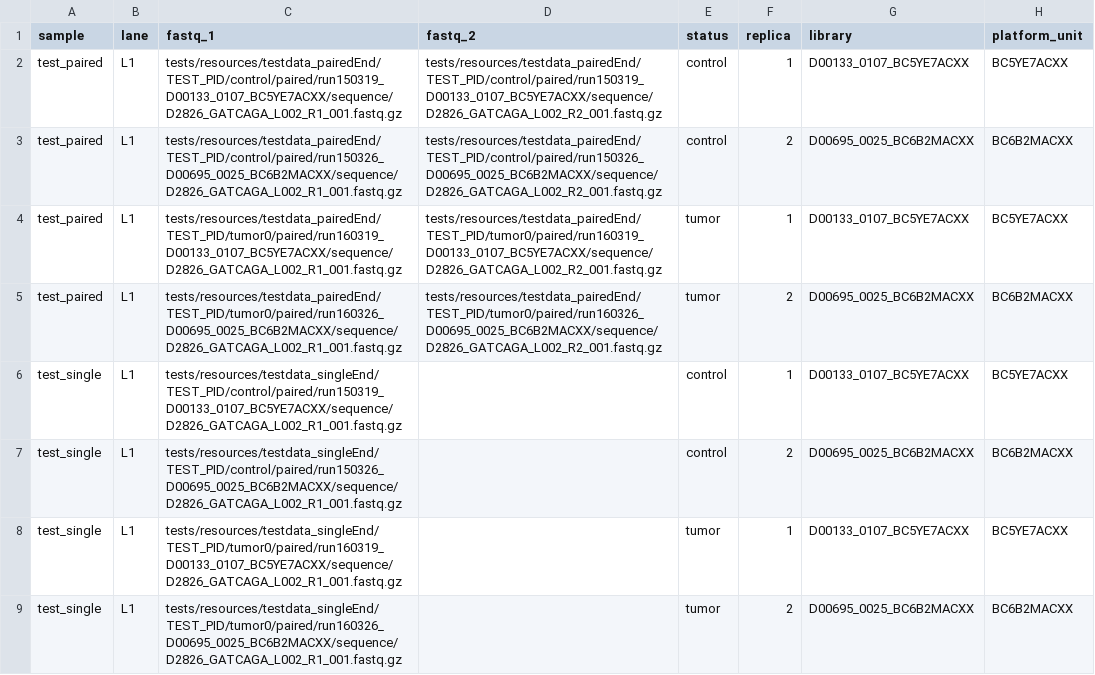
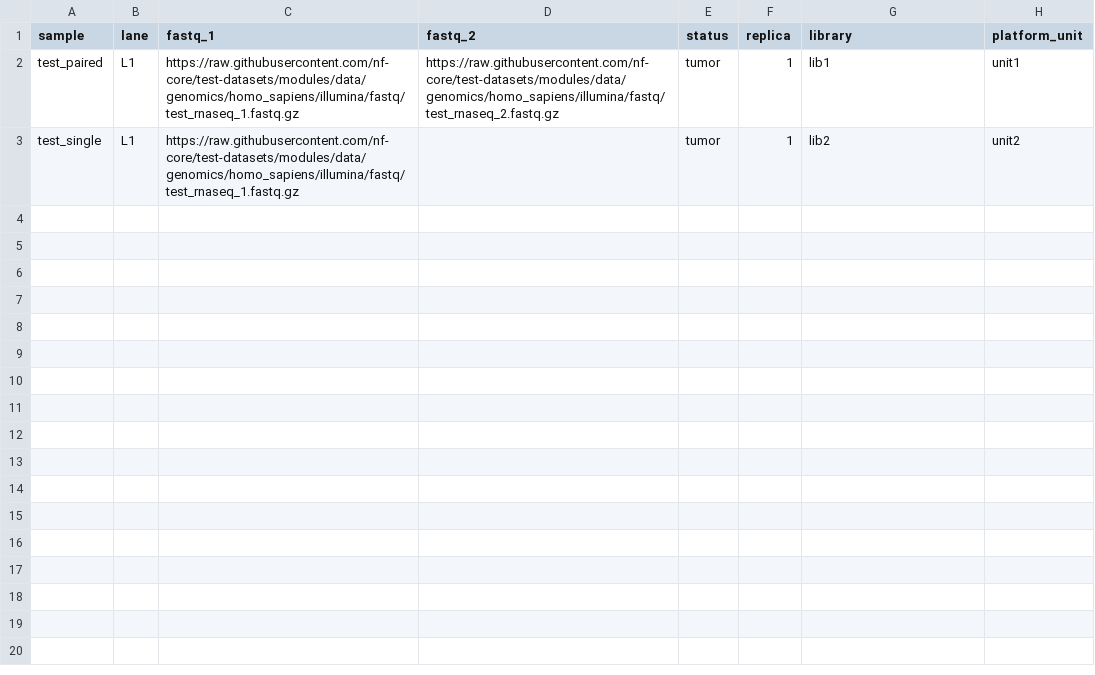
Before and after one commit to kubranarci/nf-dkfz_rnaseq, a CSV file: assets/samplesheet.csv, drawn as a sheet.

Commit message:
update tests

```diff
--- a/assets/samplesheet.csv
+++ b/assets/samplesheet.csv
@@ -1,9 +1,3 @@
 sample,lane,fastq_1,fastq_2,status,replica,library,platform_unit
-test_paired,L1,tests/resources/testdata_pairedEnd/TEST_PID/control/paired/run150319_D00133_0107_BC5YE7ACXX/sequence/D2826_GATCAGA_L002_R1_001.fastq.gz,tests/resources/testdata_pairedEnd/TEST_PID/control/paired/run150319_D00133_0107_BC5YE7ACXX/sequence/D2826_GATCAGA_L002_R2_001.fastq.gz,control,1,D00133_0107_BC5YE7ACXX,BC5YE7ACXX
-test_paired,L1,tests/resources/testdata_pairedEnd/TEST_PID/control/paired/run150326_D00695_0025_BC6B2MACXX/sequence/D2826_GATCAGA_L002_R1_001.fastq.gz,tests/resources/testdata_pairedEnd/TEST_PID/control/paired/run150326_D00695_0025_BC6B2MACXX/sequence/D2826_GATCAGA_L002_R2_001.fastq.gz,control,2,D00695_0025_BC6B2MACXX,BC6B2MACXX
-test_paired,L1,tests/resources/testdata_pairedEnd/TEST_PID/tumor0/paired/run160319_D00133_0107_BC5YE7ACXX/sequence/D2826_GATCAGA_L002_R1_001.fastq.gz,tests/resources/testdata_pairedEnd/TEST_PID/tumor0/paired/run160319_D00133_0107_BC5YE7ACXX/sequence/D2826_GATCAGA_L002_R2_001.fastq.gz,tumor,1,D00133_0107_BC5YE7ACXX,BC5YE7ACXX
-test_paired,L1,tests/resources/testdata_pairedEnd/TEST_PID/tumor0/paired/run160326_D00695_0025_BC6B2MACXX/sequence/D2826_GATCAGA_L002_R1_001.fastq.gz,tests/resources/testdata_pairedEnd/TEST_PID/tumor0/paired/run160326_D00695_0025_BC6B2MACXX/sequence/D2826_GATCAGA_L002_R2_001.fastq.gz,tumor,2,D00695_0025_BC6B2MACXX,BC6B2MACXX
-test_single,L1,tests/resources/testdata_singleEnd/TEST_PID/control/paired/run150319_D00133_0107_BC5YE7ACXX/sequence/D2826_GATCAGA_L002_R1_001.fastq.gz,,control,1,D00133_0107_BC5YE7ACXX,BC5YE7ACXX
-test_single,L1,tests/resources/testdata_singleEnd/TEST_PID/control/paired/run150326_D00695_0025_BC6B2MACXX/sequence/D2826_GATCAGA_L002_R1_001.fastq.gz,,control,2,D00695_0025_BC6B2MACXX,BC6B2MACXX
-test_single,L1,tests/resources/testdata_singleEnd/TEST_PID/tumor0/paired/run160319_D00133_0107_BC5YE7ACXX/sequence/D2826_GATCAGA_L002_R1_001.fastq.gz,,tumor,1,D00133_0107_BC5YE7ACXX,BC5YE7ACXX
-test_single,L1,tests/resources/testdata_singleEnd/TEST_PID/tumor0/paired/run160326_D00695_0025_BC6B2MACXX/sequence/D2826_GATCAGA_L002_R1_001.fastq.gz,,tumor,2,D00695_0025_BC6B2MACXX,BC6B2MACXX
+test_paired,L1,https://raw.githubusercontent.com/nf-core/test-datasets/modules/data/genomics/homo_sapiens/illumina/fastq/test_rnaseq_1.fastq.gz,https://raw.githubusercontent.com/nf-core/test-datasets/modules/data/genomics/homo_sapiens/illumina/fastq/test_rnaseq_2.fastq.gz,tumor,1,lib1,unit1
+test_single,L1,https://raw.githubusercontent.com/nf-core/test-datasets/modules/data/genomics/homo_sapiens/illumina/fastq/test_rnaseq_1.fastq.gz,,tumor,1,lib2,unit2
```
Also changed, not shown: 19 other files.
